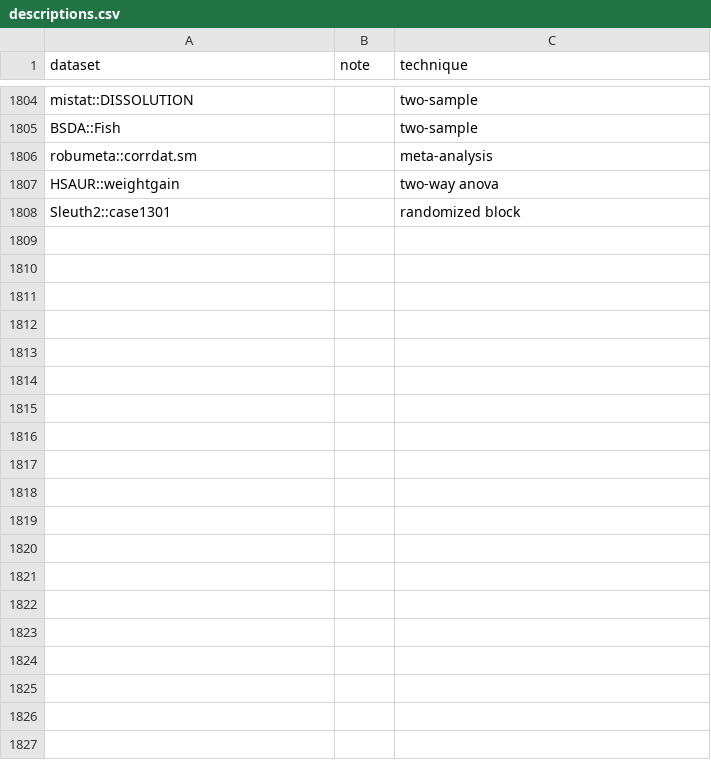
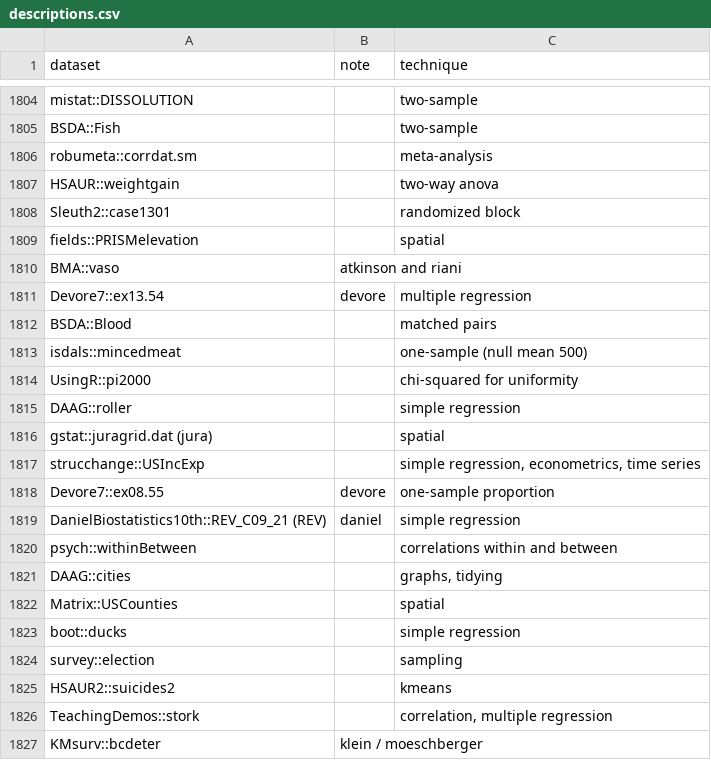
Before and after one commit to nxskok/datasets-all, a CSV file: descriptions.csv, drawn as a sheet; only a part is shown, gaps mark what is left out.

Commit message:
some more on subway ride

```diff
--- a/descriptions.csv
+++ b/descriptions.csv
@@ -1809 +1809,21 @@ HSAUR::weightgain,,two-way anova,,,,,,,,,,,,,,,,,,,
 Sleuth2::case1301,,randomized block,,,,,,,,,,,,,,,,,,,
+fields::PRISMelevation,,spatial,,,,,,,,,,,,,,,,,,,
+BMA::vaso,atkinson and riani,,,,,,,,,,,,,,,,,,,,
+Devore7::ex13.54,devore,multiple regression,,,,,,,,,,,,,,,,,,,
+BSDA::Blood,,matched pairs,,,,,,,,,,,,,,,,,,,
+isdals::mincedmeat,,one-sample (null mean 500),,,,,,,,,,,,,,,,,,,
+UsingR::pi2000,,chi-squared for uniformity,,,,,,,,,,,,,,,,,,,
+DAAG::roller,,simple regression,,,,,,,,,,,,,,,,,,,
+gstat::juragrid.dat (jura),,spatial,,,,,,,,,,,,,,,,,,,
+strucchange::USIncExp,,"simple regression, econometrics, time series",,,,,,,,,,,,,,,,,,,
+Devore7::ex08.55,devore,one-sample proportion,,,,,,,,,,,,,,,,,,,
+DanielBiostatistics10th::REV_C09_21 (REV),daniel,simple regression,,,,,,,,,,,,,,,,,,,
+psych::withinBetween,,correlations within and between,,,,,,,,,,,,,,,,,,,
+DAAG::cities,,"graphs, tidying",,,,,,,,,,,,,,,,,,,
+Matrix::USCounties,,spatial,,,,,,,,,,,,,,,,,,,
+boot::ducks,,simple regression,,,,,,,,,,,,,,,,,,,
+survey::election,,sampling,,,,,,,,,,,,,,,,,,,
+HSAUR2::suicides2,,kmeans,,,,,,,,,,,,,,,,,,,
+"TeachingDemos::stork
+",,"correlation, multiple regression",,,,,,,,,,,,,,,,,,,
+KMsurv::bcdeter,klein / moeschberger,,,,,,,,,,,,,,,,,,,,
```
